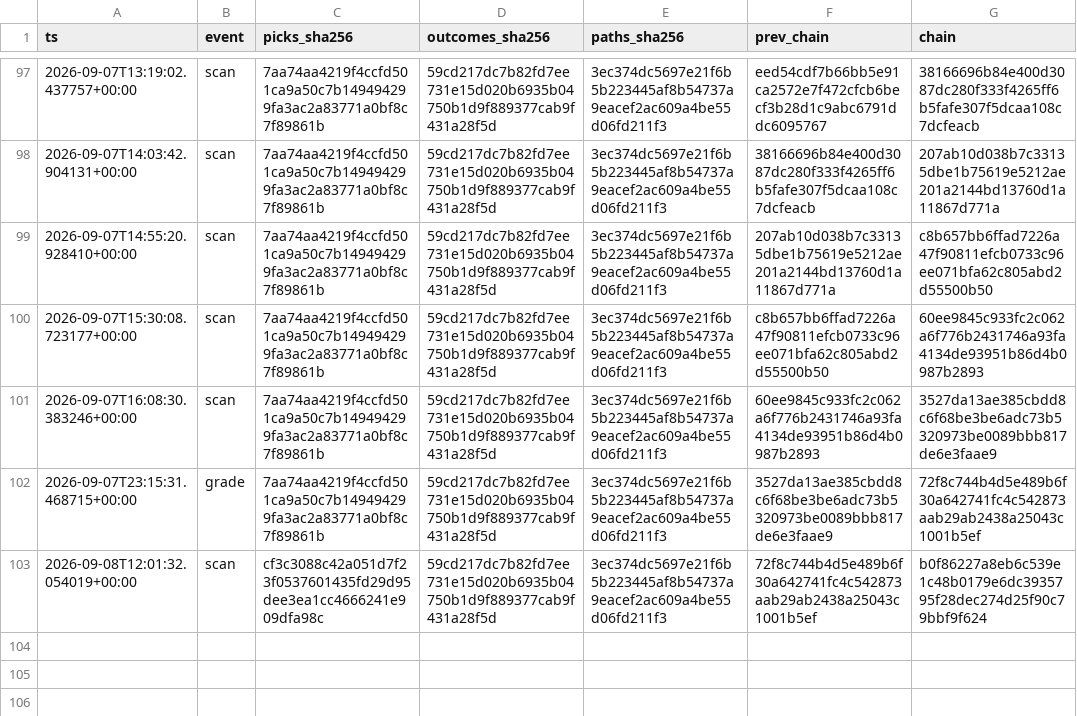
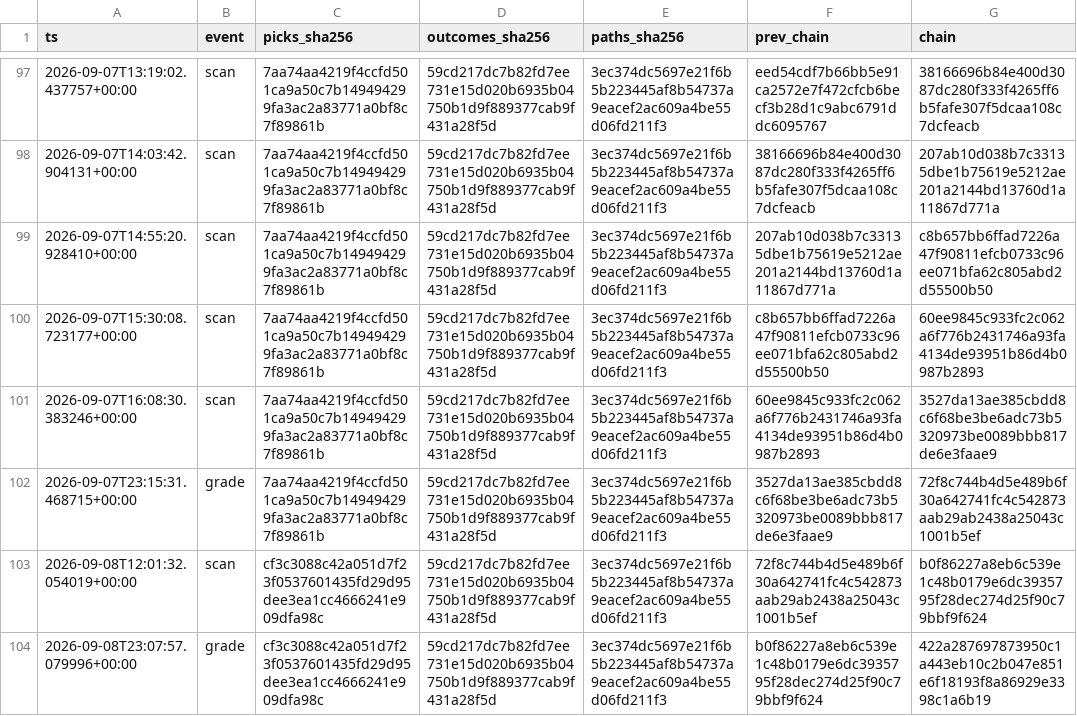
Before and after one commit to joshldavis/ThePickLog, a CSV file: integrity_ledger.csv, drawn as a sheet; only a part is shown, gaps mark what is left out.

Commit message:
data: grade 2026-09-08

```diff
--- a/integrity_ledger.csv
+++ b/integrity_ledger.csv
@@ -103 +103,2 @@ ts,event,picks_sha256,outcomes_sha256,paths_sha256,prev_chain,chain
 2026-09-08T12:01:32.054019+00:00,scan,cf3c3088c42a051d7f23f0537601435fd29d95dee3ea1cc4666241e909dfa98c,59cd217dc7b82fd7ee731e15d020b6935b04750b1d9f889377cab9f431a28f5d,3ec374dc5697e21f6b5b223445af8b54737a9eacef2ac609a4be55d06fd211f3,72f8c744b4d5e489b6f30a642741fc4c542873aab29ab2438a25043c1001b5ef,b0f86227a8eb6c539e1c48b0179e6dc3935795f28dec274d25f90c79bbf9f624
+2026-09-08T23:07:57.079996+00:00,grade,cf3c3088c42a051d7f23f0537601435fd29d95dee3ea1cc4666241e909dfa98c,59cd217dc7b82fd7ee731e15d020b6935b04750b1d9f889377cab9f431a28f5d,3ec374dc5697e21f6b5b223445af8b54737a9eacef2ac609a4be55d06fd211f3,b0f86227a8eb6c539e1c48b0179e6dc3935795f28dec274d25f90c79bbf9f624,422a287697873950c1a443eb10c2b047e851e6f18193f8a86929e3398c1a6b19
```
Also changed, not shown: 1 other file.
